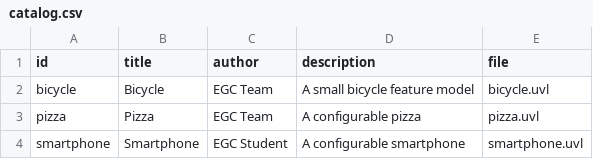
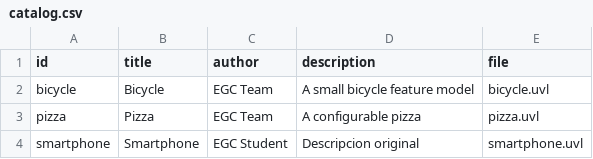
Before and after one commit to MDN6394/minireto-01-uvl-cicd-MDN6394, a CSV file: catalog.csv, drawn as a sheet.

Commit message:
Modify smartphone description in catalog.csv
Updated the description for the smartphone entry in catalog.csv.

```diff
--- a/catalog.csv
+++ b/catalog.csv
@@ -3,2 +3,2 @@ bicycle,Bicycle,EGC Team,A small bicycle feature model,bicycle.uvl
 pizza,Pizza,EGC Team,A configurable pizza,pizza.uvl
-smartphone,Smartphone,EGC Student,A configurable smartphone,smartphone.uvl
+smartphone,Smartphone,EGC Student,Descripcion original,smartphone.uvl
```
